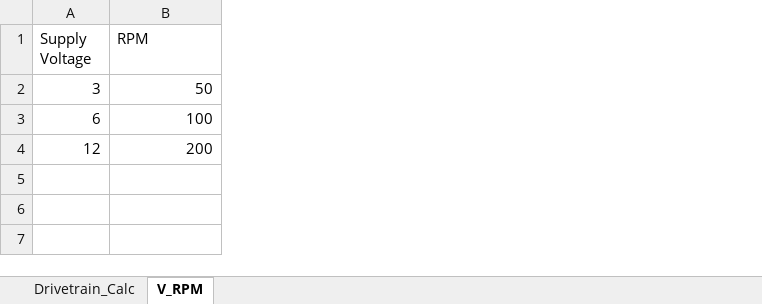
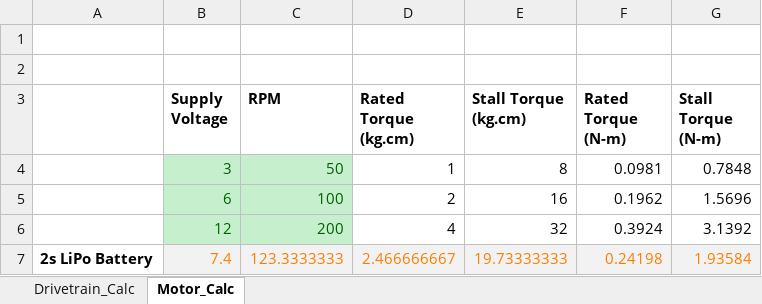
Before and after one commit to DE41H/self-balancing-robot, an Excel workbook: hardware/drive_calculations/calculations.xlsx, sheet Motor_Calc, drawn as a sheet; values as stored, in another font and other column widths than the file's, no borders; charts and pictures not drawn; addresses are those after the commit; the diff names each change by its address in the sheet, - before the commit and + after, or states it on an @@ line.

Commit message:
made more torque calculations

```diff
--- a/hardware/drive_calculations/calculations.xlsx (sheet Motor_Calc)
+++ b/hardware/drive_calculations/calculations.xlsx (sheet Motor_Calc)
-sheet tab: V_RPM
+sheet tab: Motor_Calc
+column A, empty
+column D (Rated Torque (kg.cm)), rows 4-6: 1 | 2 | 4
+column E (Stall Torque (kg.cm)), rows 4-6: 8 | 16 | 32
+column F (Rated Torque (N-m)), rows 4-6: 0.0981 | 0.1962 | 0.3924
+column G (Stall Torque (N-m)), rows 4-6: 0.7848 | 1.5696 | 3.1392
+row 1: (empty)
+row 2: (empty)
-B3:C3 bold: off
+B3:C3 bold: on
@@ B4:C6 fill: none → #C6EFCE, text colour: black → #006100 @@
+row 7: 2s LiPo Battery | 7.4 | 123.3333333 | 2.466666667 | 19.73333333 | 0.24198 | 1.93584
```
Also changed, not shown: sheet Drivetrain_Calc, formulas that keep their value.
